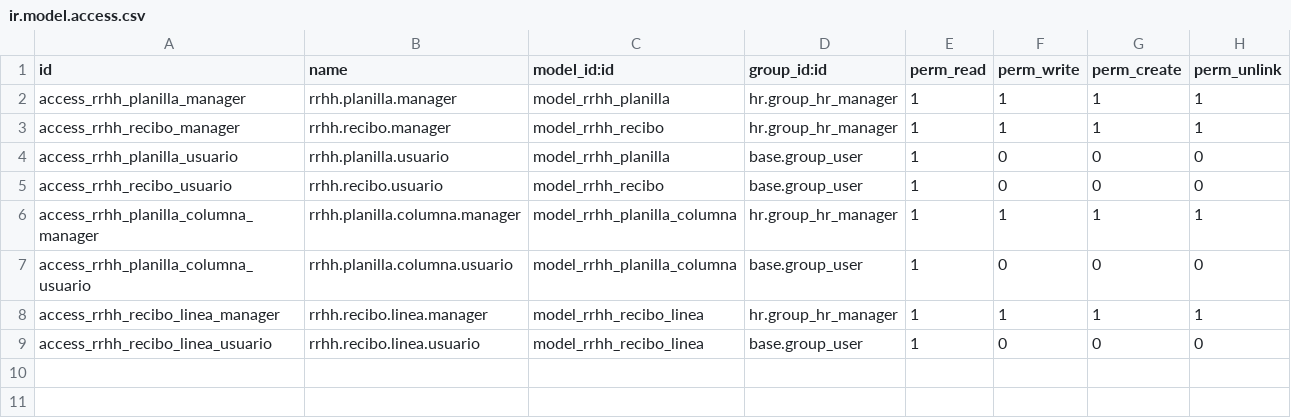
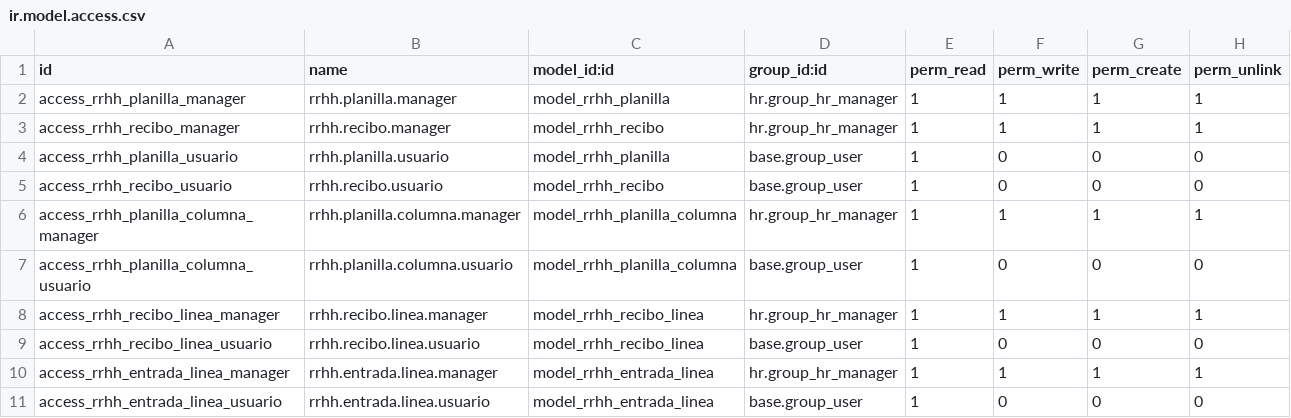
Before and after one commit to arianaa24/rrhh, a CSV file: security/ir.model.access.csv, drawn as a sheet; the diff names each change by its address in the sheet, - before the commit and + after, or states it on an @@ line.

Commit message:
Permisos faltantes

```diff
--- a/security/ir.model.access.csv
+++ b/security/ir.model.access.csv
+row 10: access_rrhh_entrada_linea_manager | rrhh.entrada.linea.manager | model_rrhh_entrada_linea | hr.group_hr_manager | 1 | 1 | 1 | 1
+row 11: access_rrhh_entrada_linea_usuario | rrhh.entrada.linea.usuario | model_rrhh_entrada_linea | base.group_user | 1 | 0 | 0 | 0
```
